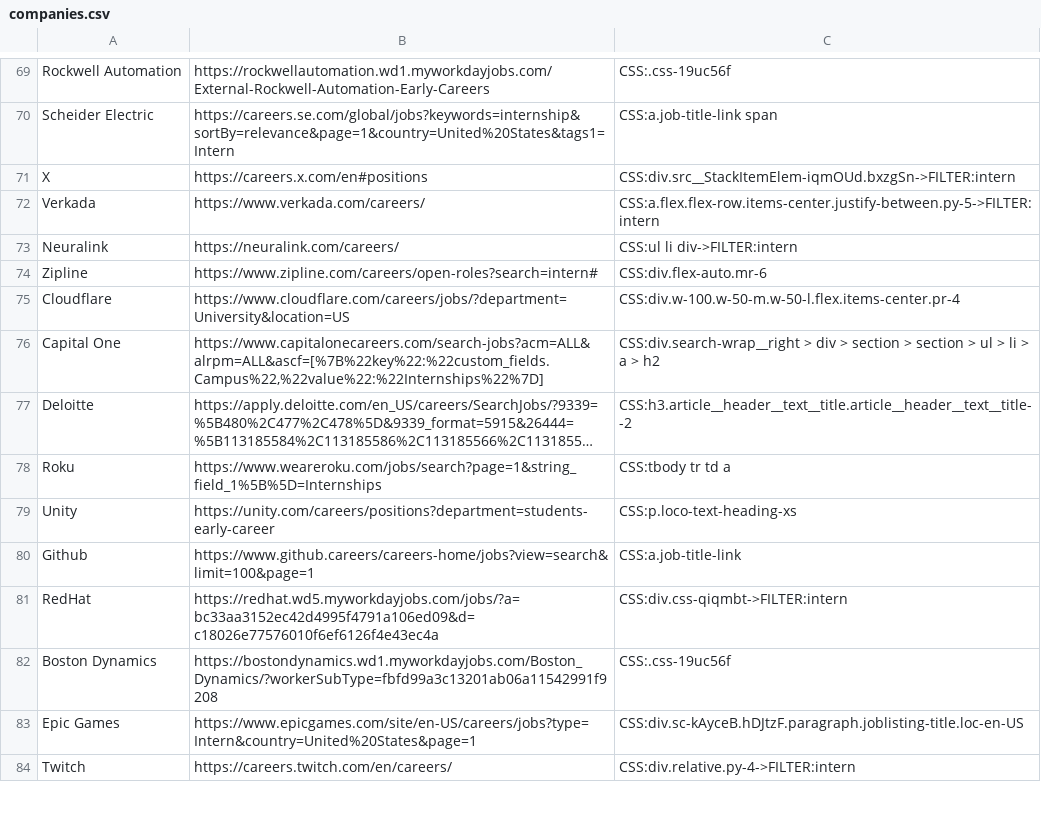
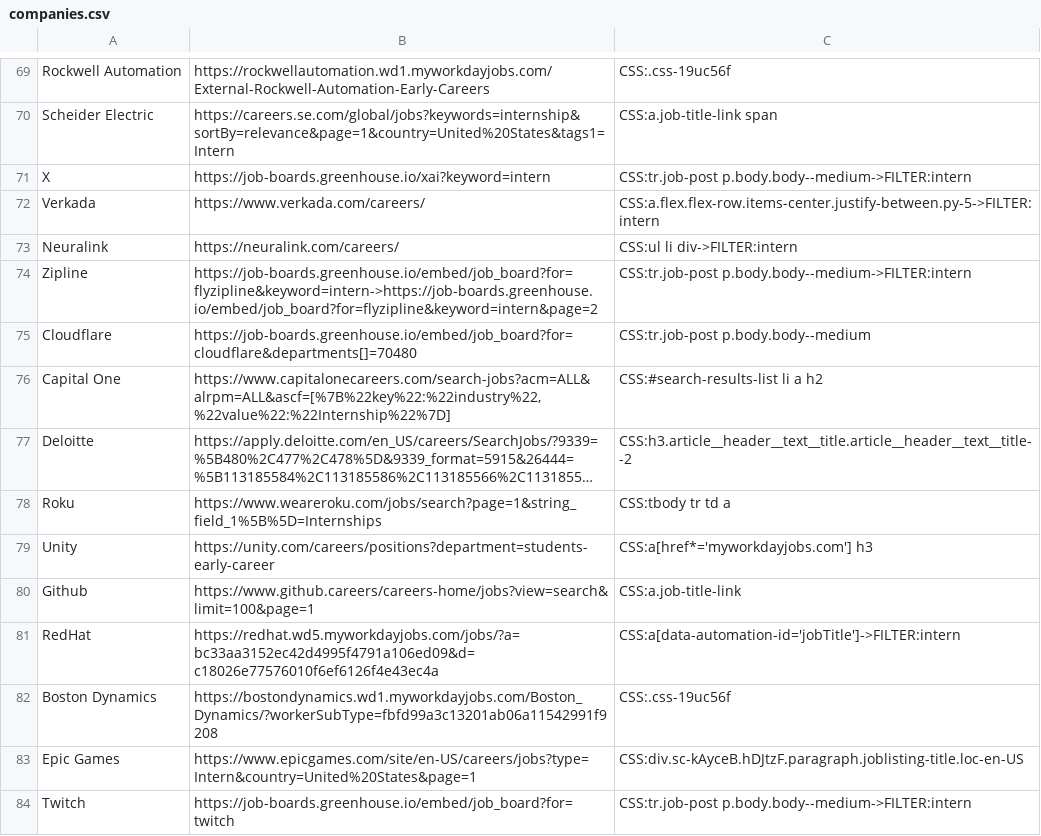
Before and after one commit to Ph1so/phlux2.0, a CSV file: companies.csv, drawn as a sheet; only a part is shown, gaps mark what is left out; long unchanged cells end in …; the diff covers the shown part only; the diff names each change by its address in the sheet, - before the commit and + after, or states it on an @@ line.

```diff
--- a/companies.csv
+++ b/companies.csv
-B71: https://careers.x.com/en#positions
+B71: https://job-boards.greenhouse.io/xai?keyword=intern
-C71: CSS:div.src__StackItemElem-iqmOUd.bxzgSn->FILTER:intern
+C71: CSS:tr.job-post p.body.body--medium->FILTER:intern
-B74: https://www.zipline.com/careers/open-roles?search=intern#
+B74: https://job-boards.greenhouse.io/embed/job_board?for=flyzipline&keyword=intern->https://job-boards.greenhouse.io/embed/job_board?for=flyzipline&keyword=intern&page=2
-C74: CSS:div.flex-auto.mr-6
+C74: CSS:tr.job-post p.body.body--medium->FILTER:intern
-B75: https://www.cloudflare.com/careers/jobs/?department=University&location=US
+B75: https://job-boards.greenhouse.io/embed/job_board?for=cloudflare&departments[]=70480
-C75: CSS:div.w-100.w-50-m.w-50-l.flex.items-center.pr-4
+C75: CSS:tr.job-post p.body.body--medium
-B76: https://www.capitalonecareers.com/search-jobs?acm=ALL&alrpm=ALL&ascf=[%7B%22key%22:%22custom_fields.Campus%22,%22value%22:%22Internships%22%7D]
+B76: https://www.capitalonecareers.com/search-jobs?acm=ALL&alrpm=ALL&ascf=[%7B%22key%22:%22industry%22,%22value%22:%22Internship%22%7D]
-C76: CSS:div.search-wrap__right > div > section > section > ul > li > a > h2
+C76: CSS:#search-results-list li a h2
-C79: CSS:p.loco-text-heading-xs
+C79: CSS:a[href*='myworkdayjobs.com'] h3
-C81: CSS:div.css-qiqmbt->FILTER:intern
+C81: CSS:a[data-automation-id='jobTitle']->FILTER:intern
-B84: https://careers.twitch.com/en/careers/
+B84: https://job-boards.greenhouse.io/embed/job_board?for=twitch
-C84: CSS:div.relative.py-4->FILTER:intern
+C84: CSS:tr.job-post p.body.body--medium->FILTER:intern
```
Also changed, not shown: 1 removed row and 137 edited cells elsewhere in this file.
